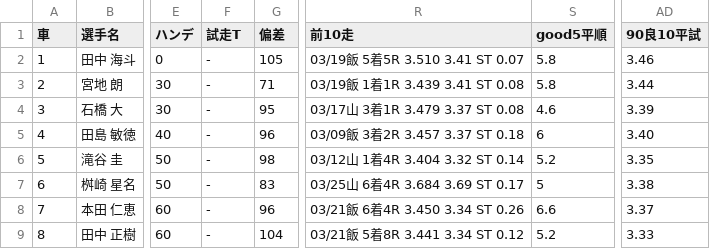
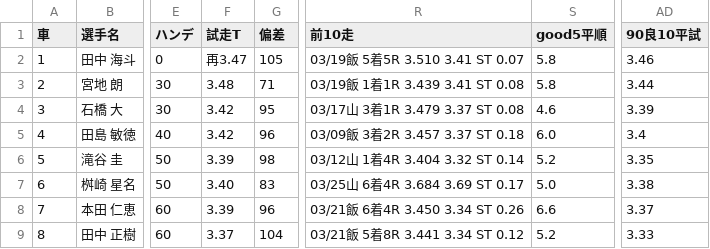
Before and after one commit to KomedawraOmusubi/autorace-ai_ticket, a CSV file: data/race_data_iizuka_2R.csv, drawn as a sheet; only a part is shown, gaps mark what is left out; the diff names each change by its address in the sheet, - before the commit and + after, or states it on an @@ line.

```diff
--- a/data/race_data_iizuka_2R.csv
+++ b/data/race_data_iizuka_2R.csv
-F2 (試走T): -
+F2 (試走T): 再3.47
-F3 (試走T): -
+F3 (試走T): 3.48
-F4:F5 (試走T): -
+F4:F5 (試走T): 3.42
-S5 (good5平順): 6
+S5 (good5平順): 6.0
-AD5 (90良10平試): 3.40
+AD5 (90良10平試): 3.4
-F6 (試走T): -
+F6 (試走T): 3.39
-F7 (試走T): -
+F7 (試走T): 3.40
-S7 (good5平順): 5
+S7 (good5平順): 5.0
-F8 (試走T): -
+F8 (試走T): 3.39
-F9 (試走T): -
+F9 (試走T): 3.37
```
Also changed, not shown: data/race_data_kawaguchi_11R.csv.
